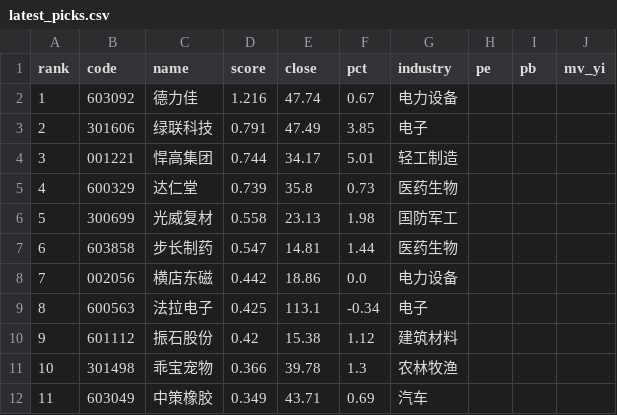
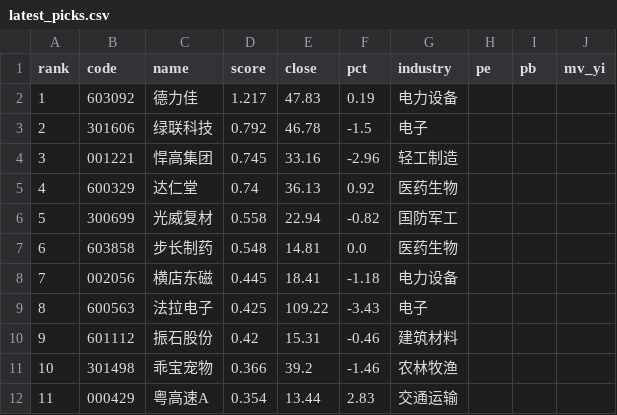
Before and after one commit to Drop1210/quant_v3, a CSV file: output/latest_picks.csv, drawn as a sheet; only a part is shown; the diff covers the shown part only.

```diff
--- a/output/latest_picks.csv
+++ b/output/latest_picks.csv
@@ -1,12 +1,12 @@
 rank,code,name,score,close,pct,industry,pe,pb,mv_yi
-1,603092,德力佳,1.216,47.74,0.67,电力设备,,,
-2,301606,绿联科技,0.791,47.49,3.85,电子,,,
-3,001221,悍高集团,0.744,34.17,5.01,轻工制造,,,
-4,600329,达仁堂,0.739,35.8,0.73,医药生物,,,
-5,300699,光威复材,0.558,23.13,1.98,国防军工,,,
-6,603858,步长制药,0.547,14.81,1.44,医药生物,,,
-7,002056,横店东磁,0.442,18.86,0.0,电力设备,,,
-8,600563,法拉电子,0.425,113.1,-0.34,电子,,,
-9,601112,振石股份,0.42,15.38,1.12,建筑材料,,,
-10,301498,乖宝宠物,0.366,39.78,1.3,农林牧渔,,,
-11,603049,中策橡胶,0.349,43.71,0.69,汽车,,,
+1,603092,德力佳,1.217,47.83,0.19,电力设备,,,
+2,301606,绿联科技,0.792,46.78,-1.5,电子,,,
+3,001221,悍高集团,0.745,33.16,-2.96,轻工制造,,,
+4,600329,达仁堂,0.74,36.13,0.92,医药生物,,,
+5,300699,光威复材,0.558,22.94,-0.82,国防军工,,,
+6,603858,步长制药,0.548,14.81,0.0,医药生物,,,
+7,002056,横店东磁,0.445,18.41,-1.18,电力设备,,,
+8,600563,法拉电子,0.425,109.22,-3.43,电子,,,
+9,601112,振石股份,0.42,15.31,-0.46,建筑材料,,,
+10,301498,乖宝宠物,0.366,39.2,-1.46,农林牧渔,,,
+11,000429,粤高速A,0.354,13.44,2.83,交通运输,,,
```
Also changed, not shown: 62 edited cells elsewhere in this file, output/pick_history.csv, 6 other files.
